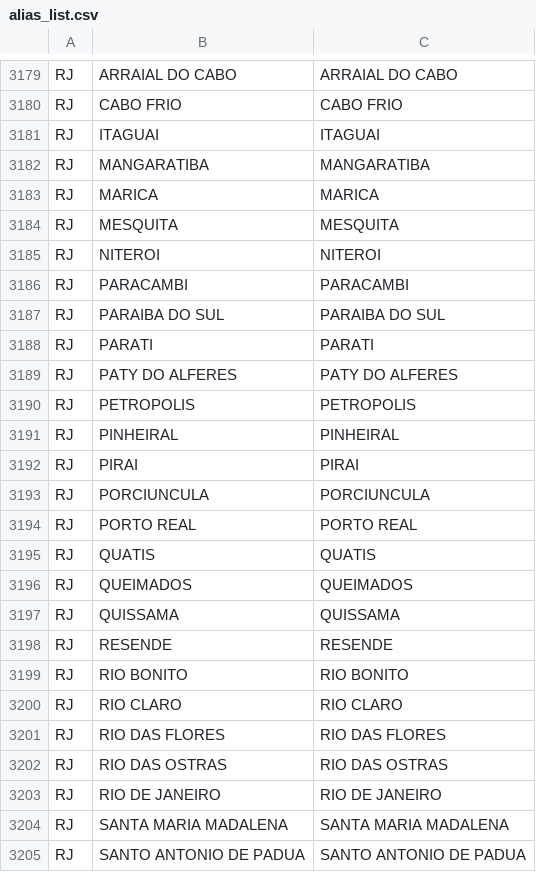
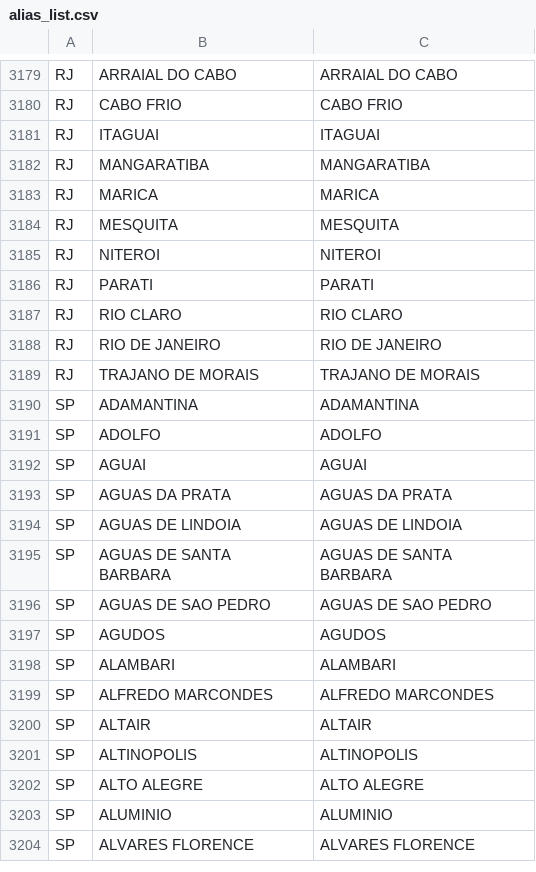
Before and after one commit to dr2pedro/Tesa-GeoTracker, a CSV file: R_functions/alias_list.csv, drawn as a sheet; only a part is shown, gaps mark what is left out; the shorter side is filled out with more unchanged rows; the diff covers the shown part only; the diff names each change by its address in the sheet, - before the commit and + after, or states it on an @@ line.

Commit message:
RJ fechado

```diff
--- a/R_functions/alias_list.csv
+++ b/R_functions/alias_list.csv
-row 3186: RJ | PARACAMBI | PARACAMBI
-row 3187: RJ | PARAIBA DO SUL | PARAIBA DO SUL
-row 3189: RJ | PATY DO ALFERES | PATY DO ALFERES
-row 3190: RJ | PETROPOLIS | PETROPOLIS
-row 3191: RJ | PINHEIRAL | PINHEIRAL
-row 3192: RJ | PIRAI | PIRAI
-row 3193: RJ | PORCIUNCULA | PORCIUNCULA
-row 3194: RJ | PORTO REAL | PORTO REAL
-row 3195: RJ | QUATIS | QUATIS
-row 3196: RJ | QUEIMADOS | QUEIMADOS
-row 3197: RJ | QUISSAMA | QUISSAMA
-row 3198: RJ | RESENDE | RESENDE
-row 3199: RJ | RIO BONITO | RIO BONITO
-row 3201: RJ | RIO DAS FLORES | RIO DAS FLORES
-row 3202: RJ | RIO DAS OSTRAS | RIO DAS OSTRAS
-row 3204: RJ | SANTA MARIA MADALENA | SANTA MARIA MADALENA
-row 3205: RJ | SANTO ANTONIO DE PADUA | SANTO ANTONIO DE PADUA
```
Also changed, not shown: 21 removed rows elsewhere in this file.
